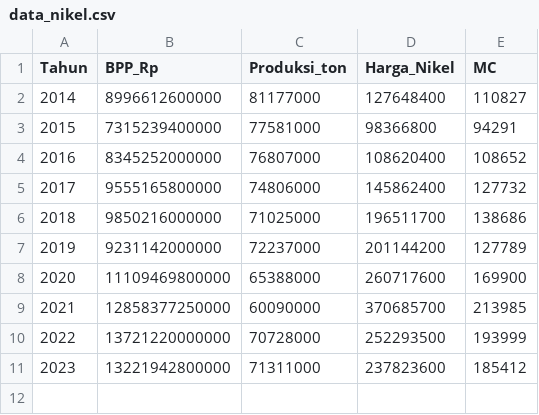
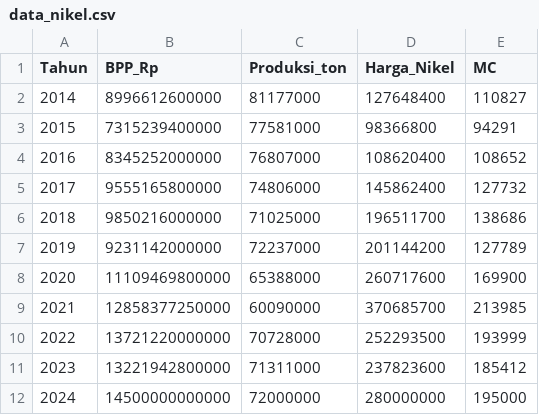
Before and after one commit to akunfifa54-max/nikel-project, a CSV file: data_nikel.csv, drawn as a sheet.

Commit message:
Update data_nikel.csv

```diff
--- a/data_nikel.csv
+++ b/data_nikel.csv
@@ -11 +11,2 @@ Tahun,BPP_Rp,Produksi_ton,Harga_Nikel,MC
 2023,13221942800000,71311000,237823600,185412
+2024,14500000000000,72000000,280000000,195000
```
